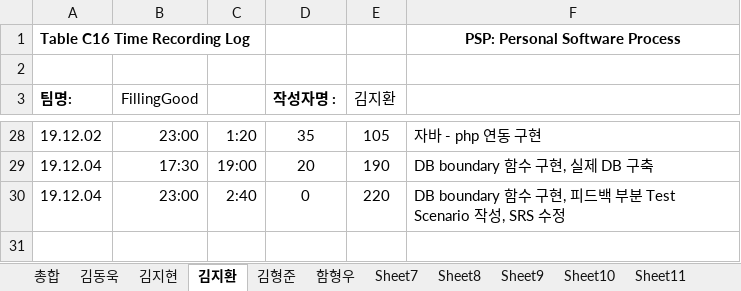
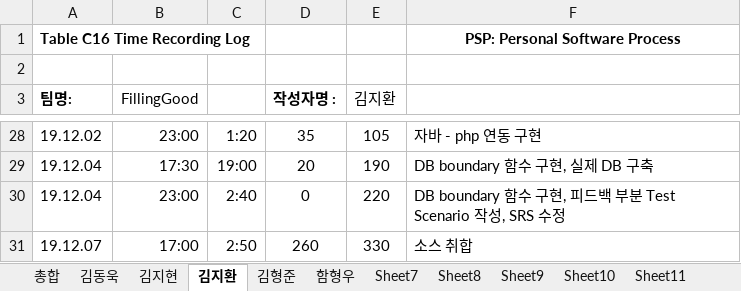
Before and after one commit to 7hong13/FillingGood, an Excel workbook: 4팀_PSP_Sheet.xlsx, sheet 김지환, drawn as a sheet; only a part is shown, gaps mark what is left out; values as stored, in another font and other column widths than the file's, no borders; the diff names each change by its address in the sheet, - before the commit and + after, or states it on an @@ line.

Commit message:
psp김지환수정

```diff
--- a/4팀_PSP_Sheet.xlsx (sheet 김지환)
+++ b/4팀_PSP_Sheet.xlsx (sheet 김지환)
+row 31: 19.12.07 | 17:00 | 2:50 | 260 | 330 | 소스 취합
```
